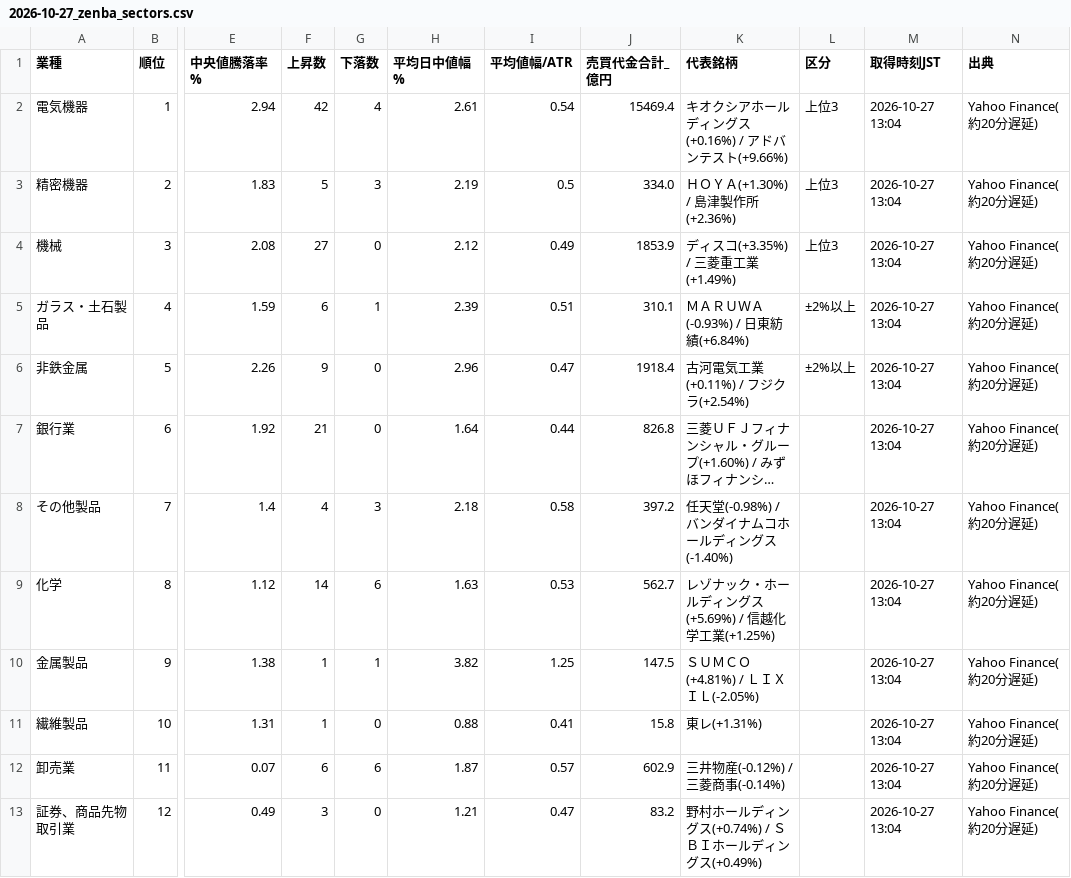
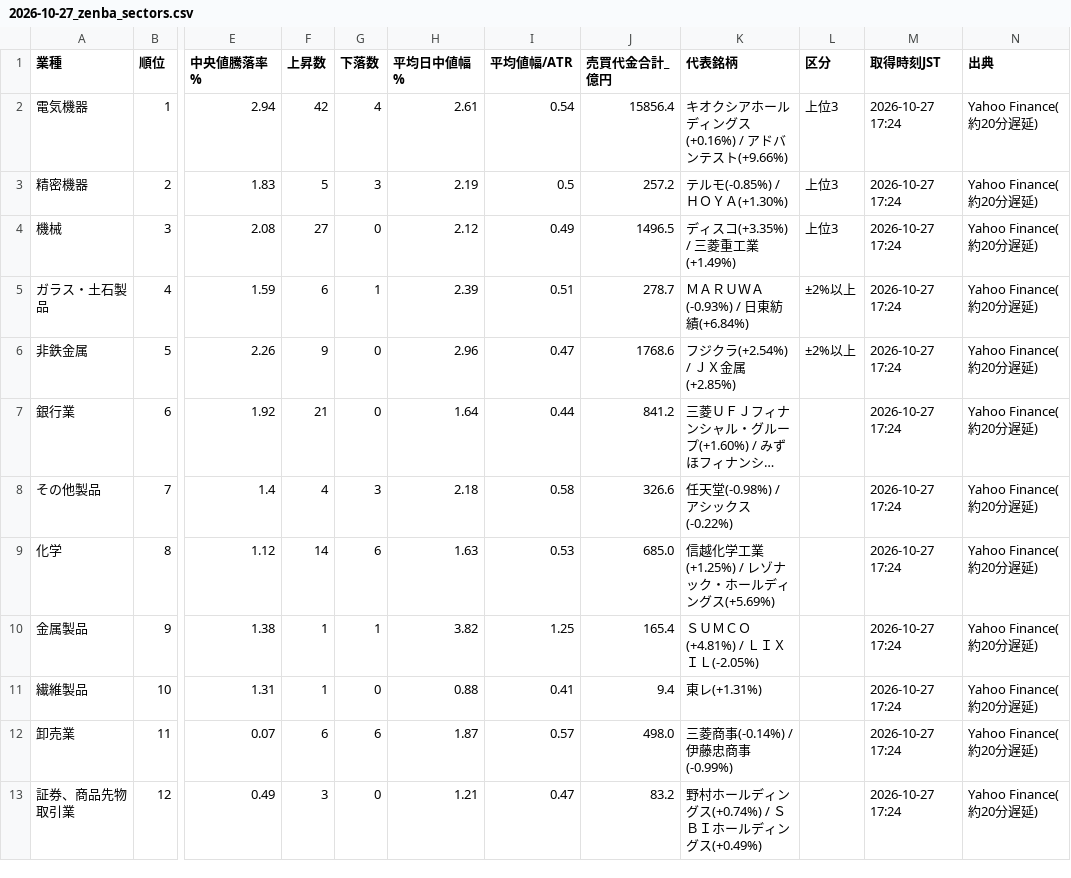
Before and after one commit to taisei4987/sector-scan, a CSV file: data/2026-10-27_zenba_sectors.csv, drawn as a sheet; only a part is shown, gaps mark what is left out; long unchanged cells end in …; the diff covers the shown part only; the diff names each change by its address in the sheet, - before the commit and + after, or states it on an @@ line.

```diff
--- a/data/2026-10-27_zenba_sectors.csv
+++ b/data/2026-10-27_zenba_sectors.csv
-J2 (売買代金合計_億円): 15469.4
+J2 (売買代金合計_億円): 15856.4
-M2:M13 (取得時刻JST): 2026-10-27 13:04
+M2:M13 (取得時刻JST): 2026-10-27 17:24
-J3 (売買代金合計_億円): 334.0
+J3 (売買代金合計_億円): 257.2
-K3 (代表銘柄): ＨＯＹＡ(+1.30%) / 島津製作所(+2.36%)
+K3 (代表銘柄): テルモ(-0.85%) / ＨＯＹＡ(+1.30%)
-J4 (売買代金合計_億円): 1853.9
+J4 (売買代金合計_億円): 1496.5
-J5 (売買代金合計_億円): 310.1
+J5 (売買代金合計_億円): 278.7
-J6 (売買代金合計_億円): 1918.4
+J6 (売買代金合計_億円): 1768.6
-K6 (代表銘柄): 古河電気工業(+0.11%) / フジクラ(+2.54%)
+K6 (代表銘柄): フジクラ(+2.54%) / ＪＸ金属(+2.85%)
-J7 (売買代金合計_億円): 826.8
+J7 (売買代金合計_億円): 841.2
-J8 (売買代金合計_億円): 397.2
+J8 (売買代金合計_億円): 326.6
-K8 (代表銘柄): 任天堂(-0.98%) / バンダイナムコホールディングス(-1.40%)
+K8 (代表銘柄): 任天堂(-0.98%) / アシックス(-0.22%)
-J9 (売買代金合計_億円): 562.7
+J9 (売買代金合計_億円): 685.0
-K9 (代表銘柄): レゾナック・ホールディングス(+5.69%) / 信越化学工業(+1.25%)
+K9 (代表銘柄): 信越化学工業(+1.25%) / レゾナック・ホールディングス(+5.69%)
-J10 (売買代金合計_億円): 147.5
+J10 (売買代金合計_億円): 165.4
-J11 (売買代金合計_億円): 15.8
+J11 (売買代金合計_億円): 9.4
-J12 (売買代金合計_億円): 602.9
+J12 (売買代金合計_億円): 498.0
-K12 (代表銘柄): 三井物産(-0.12%) / 三菱商事(-0.14%)
+K12 (代表銘柄): 三菱商事(-0.14%) / 伊藤忠商事(-0.99%)
```
Also changed, not shown: 46 edited cells elsewhere in this file, data/2026-10-27_zenba_stocks.csv, 1 other file.
